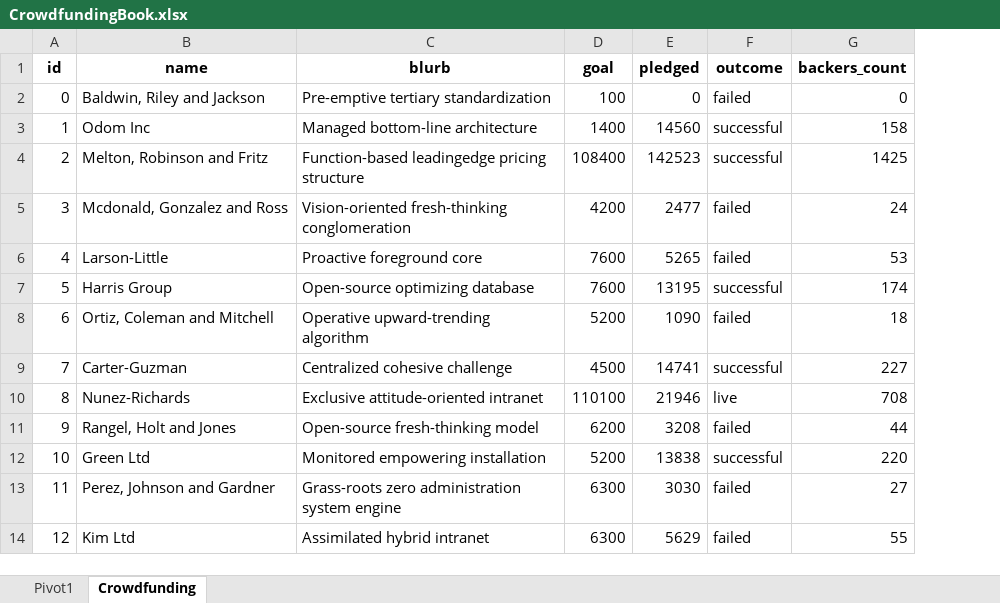
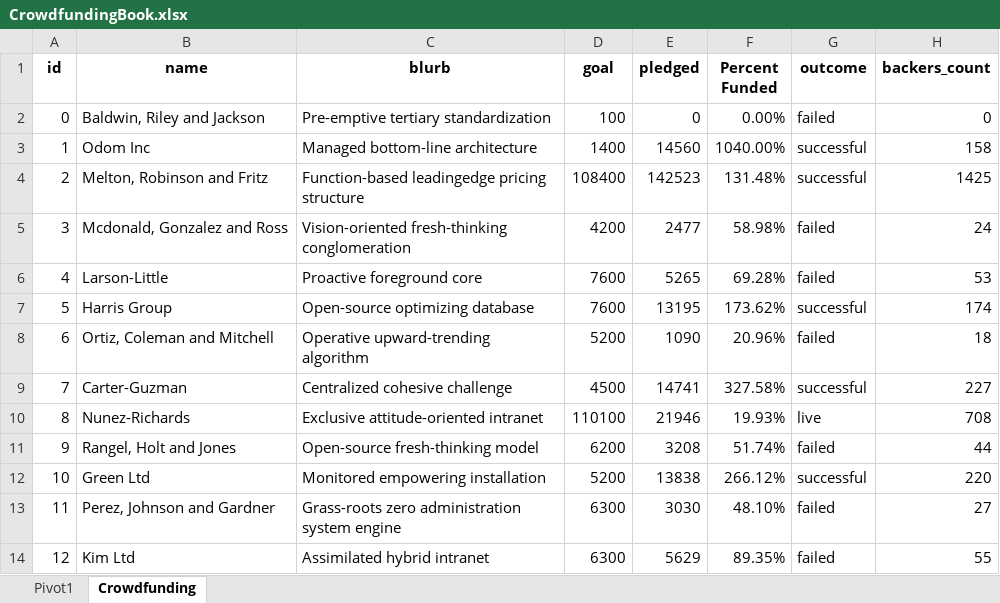
Before and after one commit to reikanger/crowdfunding-excel, an Excel workbook: CrowdfundingBook.xlsx, sheet Crowdfunding, drawn as a sheet; only a part is shown; values as stored, in another font and other column widths than the file's, no borders; conditional formats and table styles not drawn; the diff names each change by its address in the sheet, - before the commit and + after, or states it on an @@ line.

Commit message:
WIP changes

```diff
--- a/CrowdfundingBook.xlsx (sheet Crowdfunding)
+++ b/CrowdfundingBook.xlsx (sheet Crowdfunding)
+column F (Percent Funded), rows 2-14: 0.00% | 1040.00% | 131.48% | 58.98% | 69.28% | 173.62% | 20.96% | 327.58% | 19.93% | 51.74% | 266.12% | 48.10% | 89.35%
```
